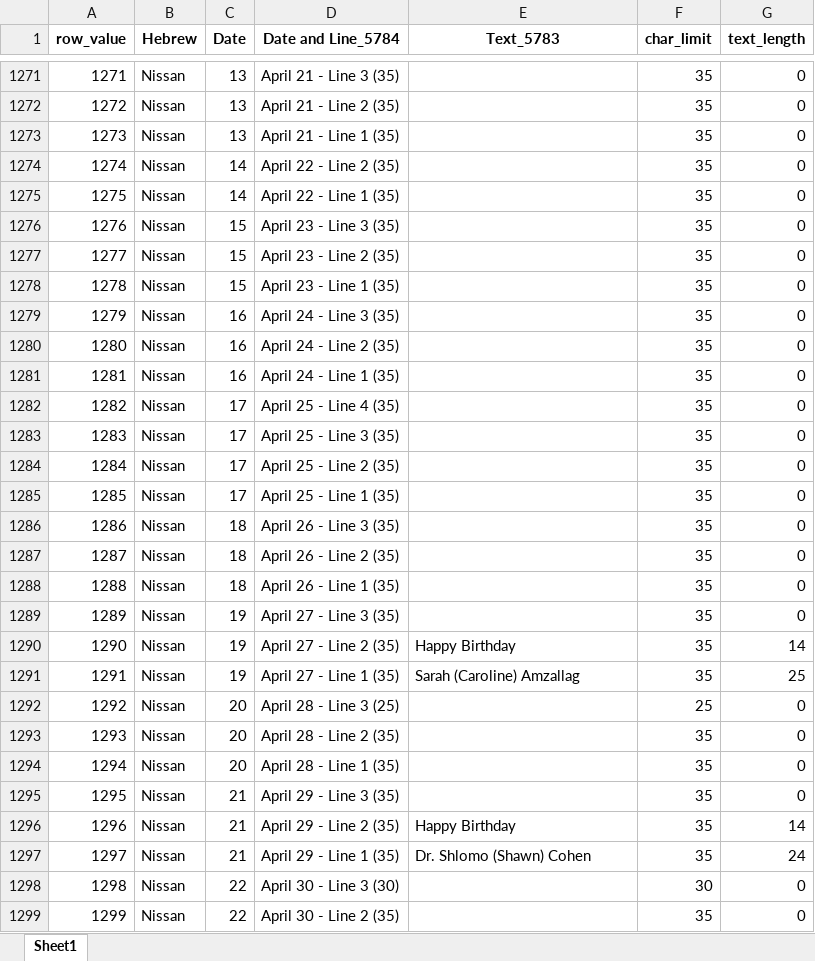
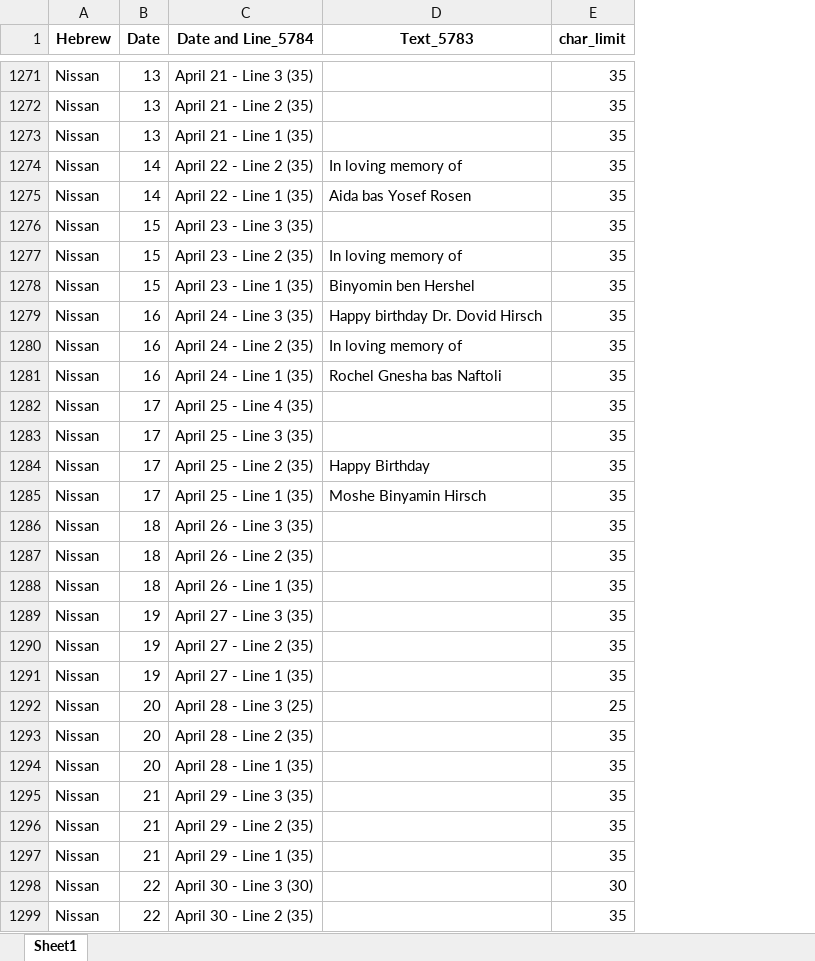
Before and after one commit to ygemara/calendar_project, an Excel workbook: uploads/output.xlsx, sheet Sheet1, drawn as a sheet; only a part is shown, gaps mark what is left out; values as stored, in another font and other column widths than the file's, no borders; removed rows and columns are numbered as before the commit, all else as after; the diff covers the shown part only; the diff names each change by its address in the sheet, - before the commit and + after, or states it on an @@ line.

```diff
--- a/uploads/output.xlsx (sheet Sheet1)
+++ b/uploads/output.xlsx (sheet Sheet1)
-column A (row_value), rows 1271-1299: 1271 | 1272 | 1273 | 1274 | 1275 | 1276 | 1277 | 1278 | 1279 | 1280 | 1281 | 1282 | 1283 | 1284 | 1285 | 1286 | 1287 | 1288 | 1289 | 1290 | 1291 | 1292 | 1293 | 1294 | 1295 | 1296 | 1297 | 1298 | 1299
-column G (text_length), rows 1271-1299: 0 | 0 | 0 | 0 | 0 | 0 | 0 | 0 | 0 | 0 | 0 | 0 | 0 | 0 | 0 | 0 | 0 | 0 | 0 | 14 | 25 | 0 | 0 | 0 | 0 | 14 | 24 | 0 | 0
-D1274 (Text_5783): (empty)
+D1274 (Text_5783): In loving memory of
-D1275 (Text_5783): (empty)
+D1275 (Text_5783): Aida bas Yosef Rosen
-D1277 (Text_5783): (empty)
+D1277 (Text_5783): In loving memory of
-D1278 (Text_5783): (empty)
+D1278 (Text_5783): Binyomin ben Hershel
-D1279 (Text_5783): (empty)
+D1279 (Text_5783): Happy birthday Dr. Dovid Hirsch
-D1280 (Text_5783): (empty)
+D1280 (Text_5783): In loving memory of
-D1281 (Text_5783): (empty)
+D1281 (Text_5783): Rochel Gnesha bas Naftoli
-D1284 (Text_5783): (empty)
+D1284 (Text_5783): Happy Birthday
-D1285 (Text_5783): (empty)
+D1285 (Text_5783): Moshe Binyamin Hirsch
-D1290 (Text_5783): Happy Birthday
+D1290 (Text_5783): (empty)
-D1291 (Text_5783): Sarah (Caroline) Amzallag
+D1291 (Text_5783): (empty)
-D1296 (Text_5783): Happy Birthday
+D1296 (Text_5783): (empty)
-D1297 (Text_5783): Dr. Shlomo (Shawn) Cohen
+D1297 (Text_5783): (empty)
```
Also changed, not shown: 378 edited cells elsewhere in this sheet, 5 other files.
